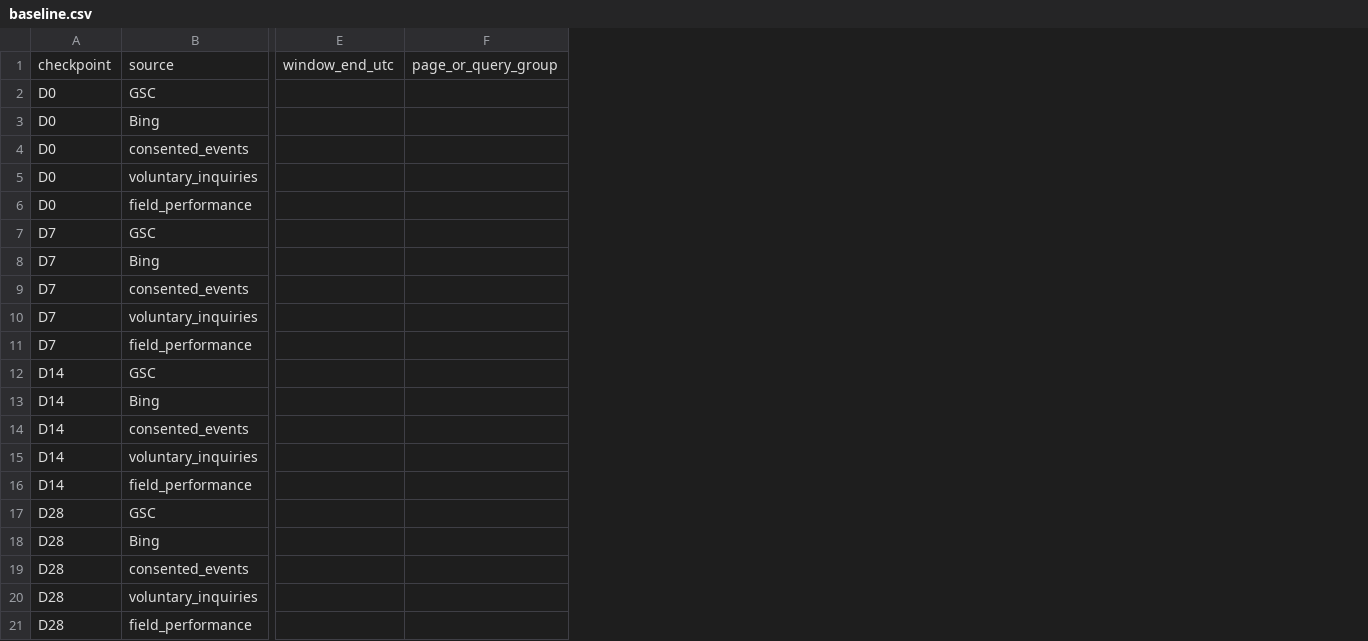
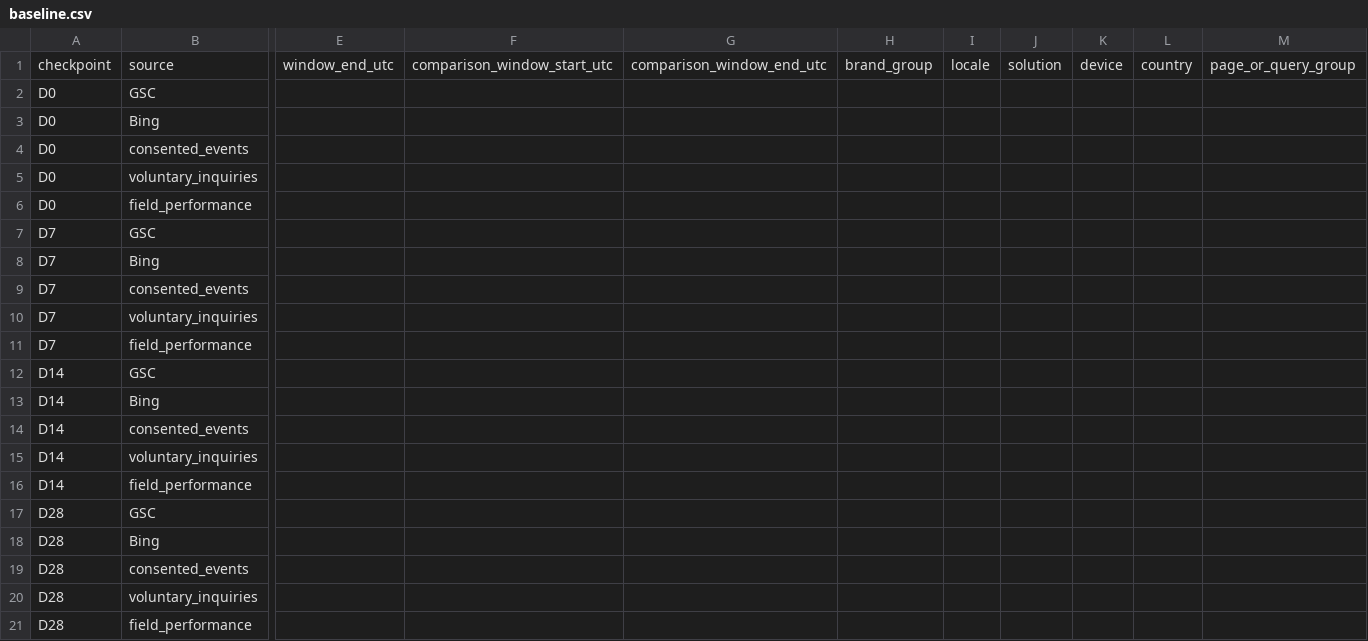
Before and after one commit to ChronoAIProject/NyxID, a CSV file: docs/plans/website-seo-measurement/baseline.csv, drawn as a sheet; only a part is shown, gaps mark what is left out; the diff names each change by its address in the sheet, - before the commit and + after, or states it on an @@ line.

Commit message:
📝 docs(website): make search and AI measurement sampling executable

```diff
--- a/docs/plans/website-seo-measurement/baseline.csv
+++ b/docs/plans/website-seo-measurement/baseline.csv
+column F, row 1: comparison_window_start_utc
+column G, row 1: comparison_window_end_utc
+column H, row 1: brand_group
+column I, row 1: locale
+column J, row 1: solution
+column K, row 1: device
+column L, row 1: country
```
Also changed, not shown: 6 other files.
